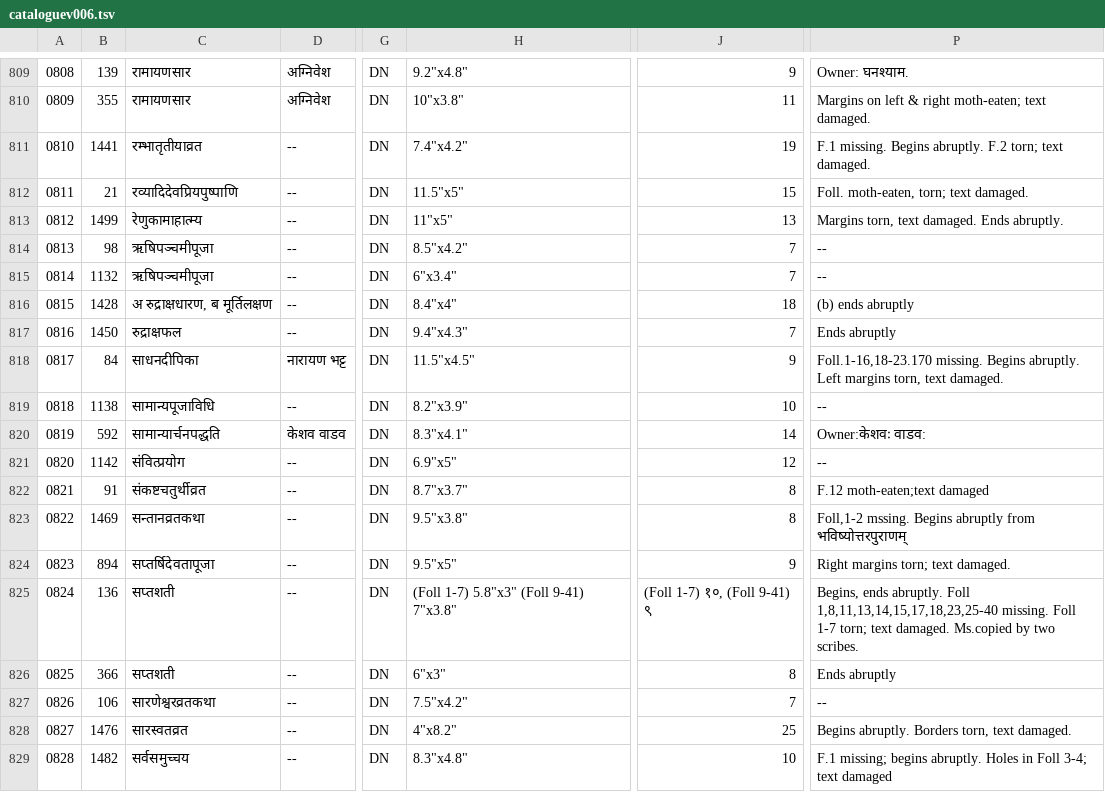
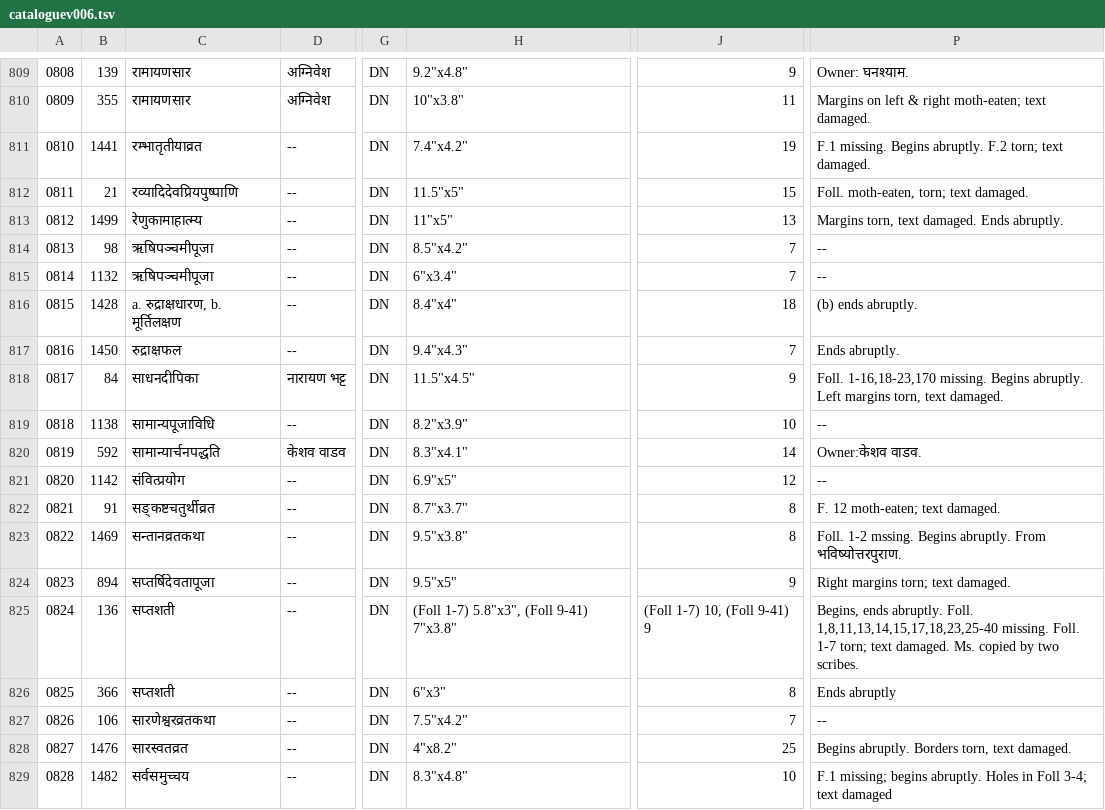
Before and after one commit to drdhaval2785/ChunilalGandhiVidyabhavan, a TSV file: derivedFiles/cataloguev006.tsv, drawn as a sheet; only a part is shown, gaps mark what is left out; the diff names each change by its address in the sheet, - before the commit and + after, or states it on an @@ line.

```diff
--- a/derivedFiles/cataloguev006.tsv
+++ b/derivedFiles/cataloguev006.tsv
-C816: अ रुद्राक्षधारण, ब मूर्तिलक्षण
+C816: a. रुद्राक्षधारण, b. मूर्तिलक्षण
-P816: (b) ends abruptly
+P816: (b) ends abruptly.
-P817: Ends abruptly
+P817: Ends abruptly.
-P818: Foll.1-16,18-23.170 missing. Begins…
+P818: Foll. 1-16,18-23,170 missing. Begins…
-P820: Owner:केशवः वाडव:
+P820: Owner:केशव वाडव.
-C822: संकष्टचतुर्थीव्रत
+C822: सङ्कष्टचतुर्थीव्रत
-P822: F.12 moth-eaten;text damaged
+P822: F. 12 moth-eaten; text damaged.
-P823: Foll,1-2 mssing. Begins abruptly from भविष्योत्तरपुराणम्
+P823: Foll. 1-2 mssing. Begins abruptly. From भविष्योत्तरपुराण.
-H825: (Foll 1-7) 5.8"x3" (Foll 9-41) 7"x3.8"
+H825: (Foll 1-7) 5.8"x3", (Foll 9-41) 7"x3.8"
-J825: (Foll 1-7) १०, (Foll 9-41) ९
+J825: (Foll 1-7) 10, (Foll 9-41) 9
-P825: …ends abruptly. Foll 1,8,11,13,14,15,17,18,23,25-40 missing. Foll 1-7 torn; text damaged. Ms.copied by two…
+P825: …ends abruptly. Foll. 1,8,11,13,14,15,17,18,23,25-40 missing. Foll. 1-7 torn; text damaged. Ms. copied by two…
```
Also changed, not shown: 1 other file.
